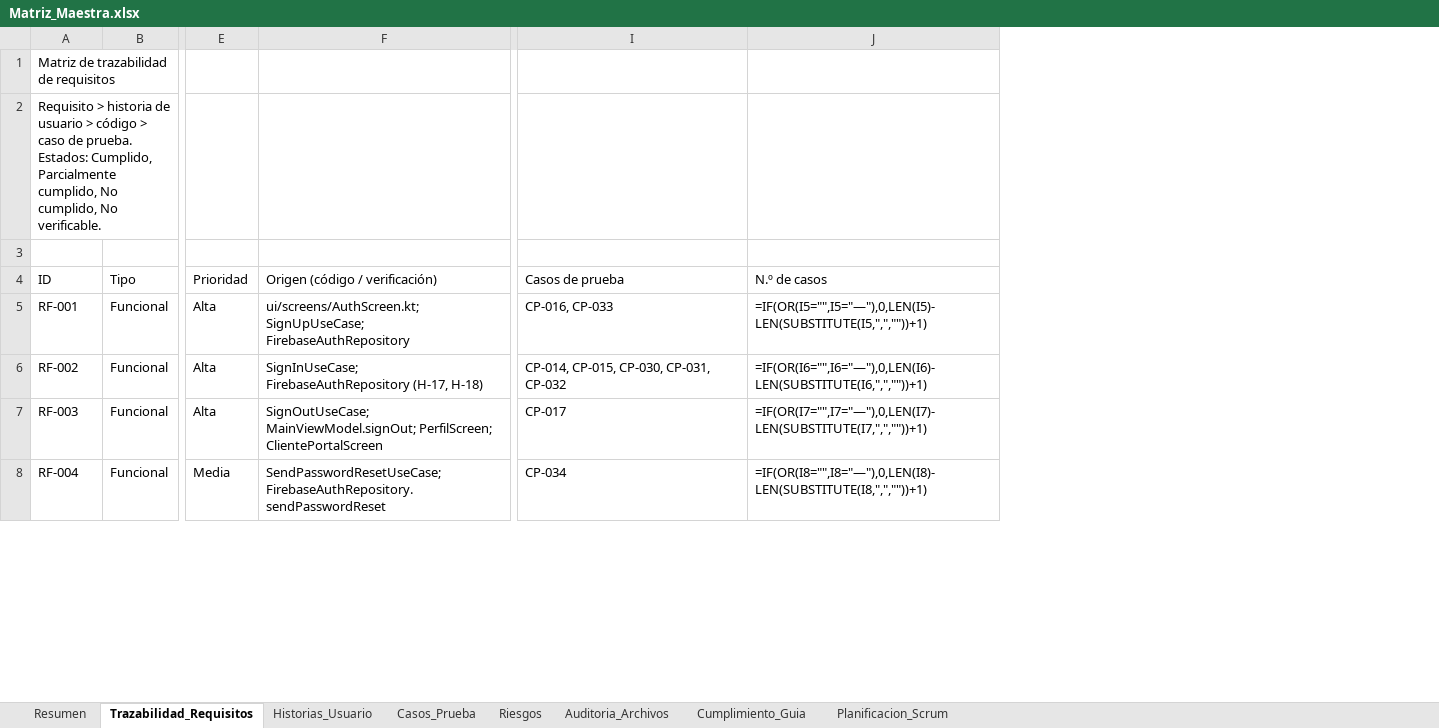
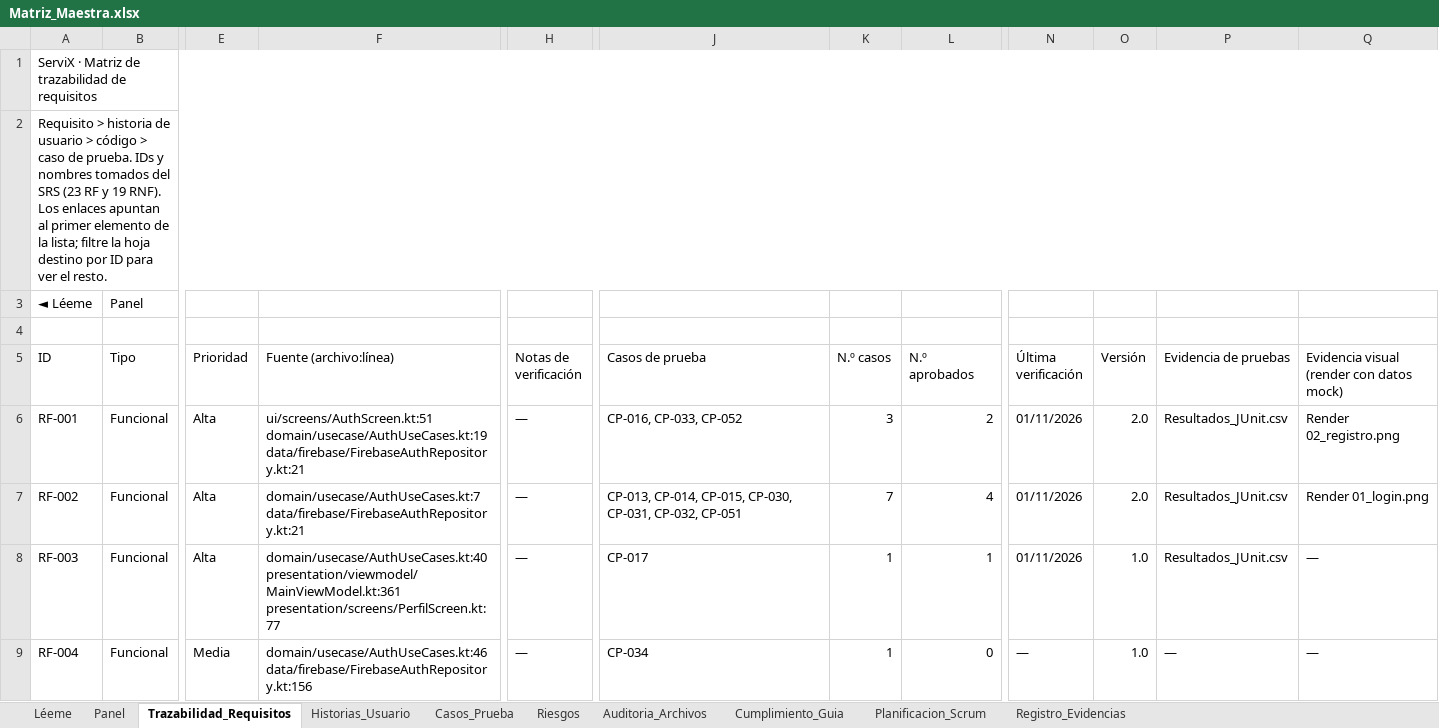
Before and after one commit to JuanXD2201/ServiX, an Excel workbook: DOCUMENTACION_SERVIX/02_Matrices/Matriz_Maestra.xlsx, sheet Trazabilidad_Requisitos, drawn as a sheet; only a part is shown, gaps mark what is left out; values as stored, in another font and other column widths than the file's, no cell formats; formulas without a stored value are shown as written; conditional formats and table styles not drawn; removed rows and columns are numbered as before the commit, all else as after; rows hold the shown columns only; ↵ is a line break in a cell; the diff covers the shown part only; the diff names each change by its address in the sheet, - before the commit and + after, or states it on an @@ line.

```diff
--- a/DOCUMENTACION_SERVIX/02_Matrices/Matriz_Maestra.xlsx (sheet Trazabilidad_Requisitos)
+++ b/DOCUMENTACION_SERVIX/02_Matrices/Matriz_Maestra.xlsx (sheet Trazabilidad_Requisitos)
-sheet tab: Resumen
+sheet tab: Léeme
+sheet tab: Panel
+sheet tab: Registro_Evidencias
-column F (Origen (código / verificación)), rows 5-8: ui/screens/AuthScreen.kt; SignUpUseCase; FirebaseAuthRepository | SignInUseCase; FirebaseAuthRepository (H-17, H-18) | SignOutUseCase; MainViewModel.signOut; PerfilScreen; ClientePortalScreen | SendPasswordResetUseCase; FirebaseAuthRepository.sendPasswordReset
+column F (Fuente (archivo:línea)), rows 6-9: ui/screens/AuthScreen.kt:51 ↵ domain/usecase/AuthUseCases.kt:19 ↵ data/firebase/FirebaseAuthRepository.kt:21 | domain/usecase/AuthUseCases.kt:7 ↵ data/firebase/FirebaseAuthRepository.kt:21 | domain/usecase/AuthUseCases.kt:40 ↵ presentation/viewmodel/MainViewModel.kt:361 ↵ presentation/screens/PerfilScreen.kt:77 | domain/usecase/AuthUseCases.kt:46 ↵ data/firebase/FirebaseAuthRepository.kt:156
+column H (Notas de verificación), rows 6-9: all —
-column J (N.º de casos), rows 5-8: =IF(OR(I5="",I5="—"),0,LEN(I5)-LEN(SUBSTITUTE(I5,",",""))+1) | =IF(OR(I6="",I6="—"),0,LEN(I6)-LEN(SUBSTITUTE(I6,",",""))+1) | =IF(OR(I7="",I7="—"),0,LEN(I7)-LEN(SUBSTITUTE(I7,",",""))+1) | =IF(OR(I8="",I8="—"),0,LEN(I8)-LEN(SUBSTITUTE(I8,",",""))+1)
+column K (N.º casos), rows 6-9: 3 | 7 | 1 | 1
+column L (N.º aprobados), rows 6-9: 2 | 4 | 1 | 0
+column N (Última verificación), rows 6-9: 01/11/2026 | 01/11/2026 | 01/11/2026 | —
+column O (Versión), rows 6-9: 2.0 | 2.0 | 1.0 | 1.0
+column P (Evidencia de pruebas), rows 6-9: Resultados_JUnit.csv | Resultados_JUnit.csv | Resultados_JUnit.csv | —
+column Q, rows 5-9: Evidencia visual (render con datos mock) | Render 02_registro.png | Render 01_login.png | — | —
-A1 (ID): Matriz de trazabilidad de requisitos
+A1 (ID): ServiX · Matriz de trazabilidad de requisitos
+A1:Q1 merged
-A2 (ID): …de prueba. Estados: Cumplido, Parcialmente cumplido, No cumplido, No verificable.
+A2 (ID): …de prueba. IDs y nombres tomados del SRS (23 RF y 19 RNF). Los enlaces apuntan al primer elemento de la lista; filtre la hoja destino por ID para ver el resto.
+A2:Q2 merged
+row 3: ◄ Léeme | Panel
-J6 (Casos de prueba): CP-016, CP-033
+J6 (Casos de prueba): CP-016, CP-033, CP-052
-J7 (Casos de prueba): CP-014, CP-015, CP-030, CP-031, CP-032
+J7 (Casos de prueba): CP-013, CP-014, CP-015, CP-030, CP-031, CP-032, CP-051
```
Also changed, not shown: 7 added rows and 26 edited cells elsewhere in this sheet, sheet Casos_Prueba, sheet Léeme, sheet Planificacion_Scrum, sheet Riesgos, sheet Auditoria_Archivos, sheet Historias_Usuario, 1 more sheet, cell formats, charts or pictures, DOCUMENTACION_SERVIX/02_Matrices/Casos_Prueba.xlsx, DOCUMENTACION_SERVIX/02_Matrices/Trazabilidad_Requisitos.xlsx, 9 other files.
